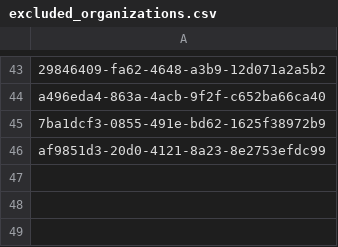
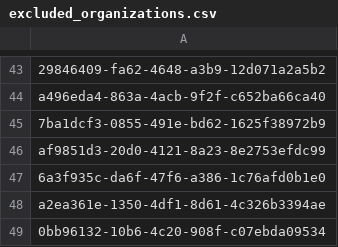
Before and after one commit to govex/datagov_catalog_monitor, a CSV file: scripts/analyze_datagov_catalog/excluded_organizations.csv, drawn as a sheet; only a part is shown, gaps mark what is left out.

Commit message:
add/update computation scripts

```diff
--- a/scripts/analyze_datagov_catalog/excluded_organizations.csv
+++ b/scripts/analyze_datagov_catalog/excluded_organizations.csv
@@ -46 +46,4 @@ a496eda4-863a-4acb-9f2f-c652ba66ca40
 af9851d3-20d0-4121-8a23-8e2753efdc99
+6a3f935c-da6f-47f6-a386-1c76afd0b1e0
+a2ea361e-1350-4df1-8d61-4c326b3394ae
+0bb96132-10b6-4c20-908f-c07ebda09534
```
Also changed, not shown: 2 other files.
